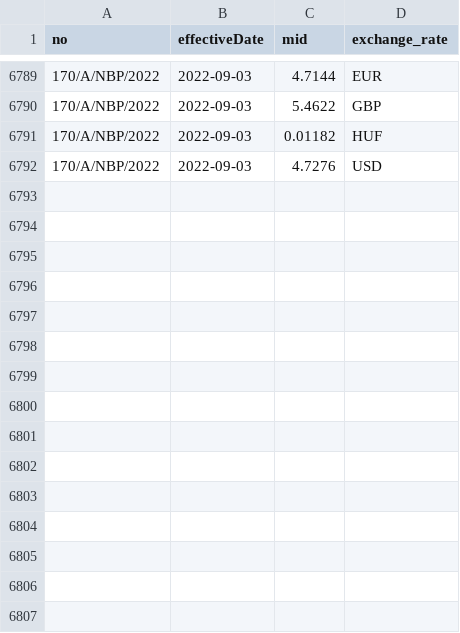
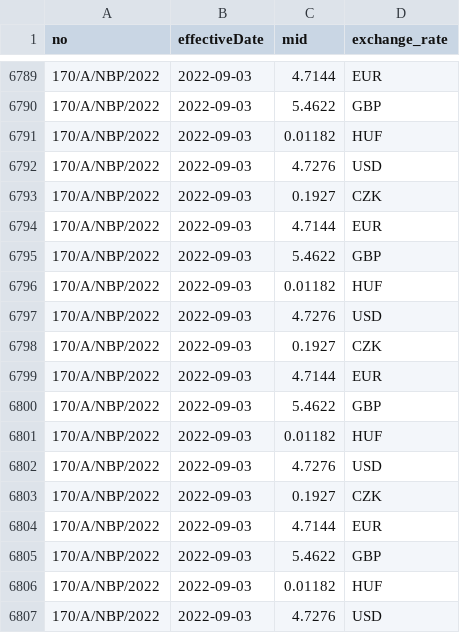
Before and after one commit to KonuTech/AirflowVariousDAGs, a CSV file: dags/nbp_exchangerates/ingest/nbp_exchangerates.csv, drawn as a sheet; only a part is shown, gaps mark what is left out.

Commit message:
NBP rates, PL holidays

```diff
--- a/dags/nbp_exchangerates/ingest/nbp_exchangerates.csv
+++ b/dags/nbp_exchangerates/ingest/nbp_exchangerates.csv
@@ -6792 +6792,16 @@ no,effectiveDate,mid,exchange_rate
 170/A/NBP/2022,2022-09-03,4.7276,USD
+170/A/NBP/2022,2022-09-03,0.1927,CZK
+170/A/NBP/2022,2022-09-03,4.7144,EUR
+170/A/NBP/2022,2022-09-03,5.4622,GBP
+170/A/NBP/2022,2022-09-03,0.01182,HUF
+170/A/NBP/2022,2022-09-03,4.7276,USD
+170/A/NBP/2022,2022-09-03,0.1927,CZK
+170/A/NBP/2022,2022-09-03,4.7144,EUR
+170/A/NBP/2022,2022-09-03,5.4622,GBP
+170/A/NBP/2022,2022-09-03,0.01182,HUF
+170/A/NBP/2022,2022-09-03,4.7276,USD
+170/A/NBP/2022,2022-09-03,0.1927,CZK
+170/A/NBP/2022,2022-09-03,4.7144,EUR
+170/A/NBP/2022,2022-09-03,5.4622,GBP
+170/A/NBP/2022,2022-09-03,0.01182,HUF
+170/A/NBP/2022,2022-09-03,4.7276,USD
```
Also changed, not shown: 3 other files.
